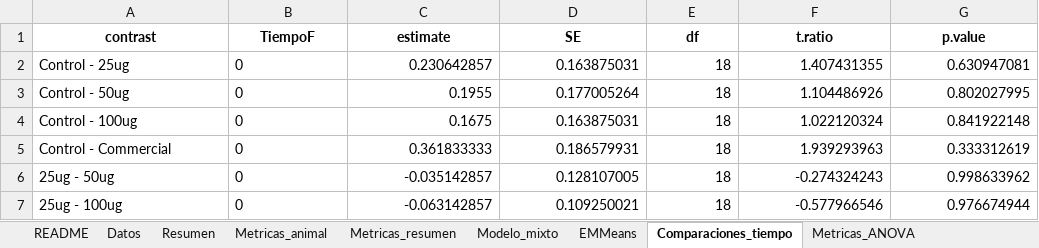
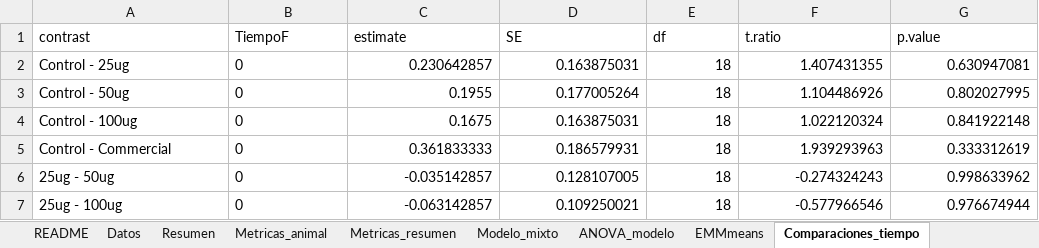
Before and after one commit to Santiag0Salazar/Manuscrito-BVDV-challenge, an Excel workbook: results/tables/Curso_temporal_IgG_resultados.xlsx, sheet Comparaciones_tiempo, drawn as a sheet; only a part is shown; values as stored, in another font and other column widths than the file's, no borders; the diff names each change by its address in the sheet, - before the commit and + after, or states it on an @@ line.

```diff
--- a/results/tables/Curso_temporal_IgG_resultados.xlsx (sheet Comparaciones_tiempo)
+++ b/results/tables/Curso_temporal_IgG_resultados.xlsx (sheet Comparaciones_tiempo)
-sheet tab: EMMeans
+sheet tab: ANOVA_modelo
-sheet tab: Metricas_ANOVA
+sheet tab: EMMmeans
@@ A1:G1 bold: on → off, alignment: center → left @@
```
Also changed, not shown: sheet NLS_predicciones, sheet ANOVA_modelo, sheet NLS_parametros_grupo, sheet NLS_mejor_modelo_grupo, sheet Metricas_resumen, sheet Metricas_animal, 5 more sheets, other sheet tabs, 18 other files.
